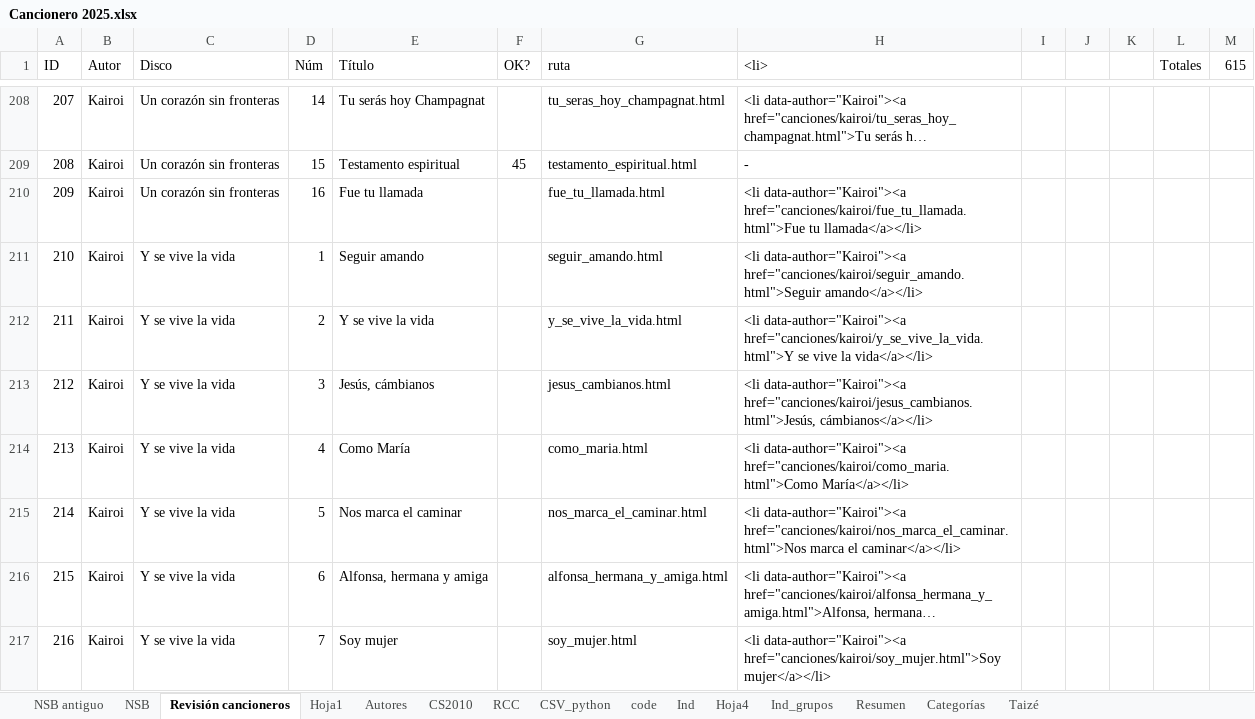
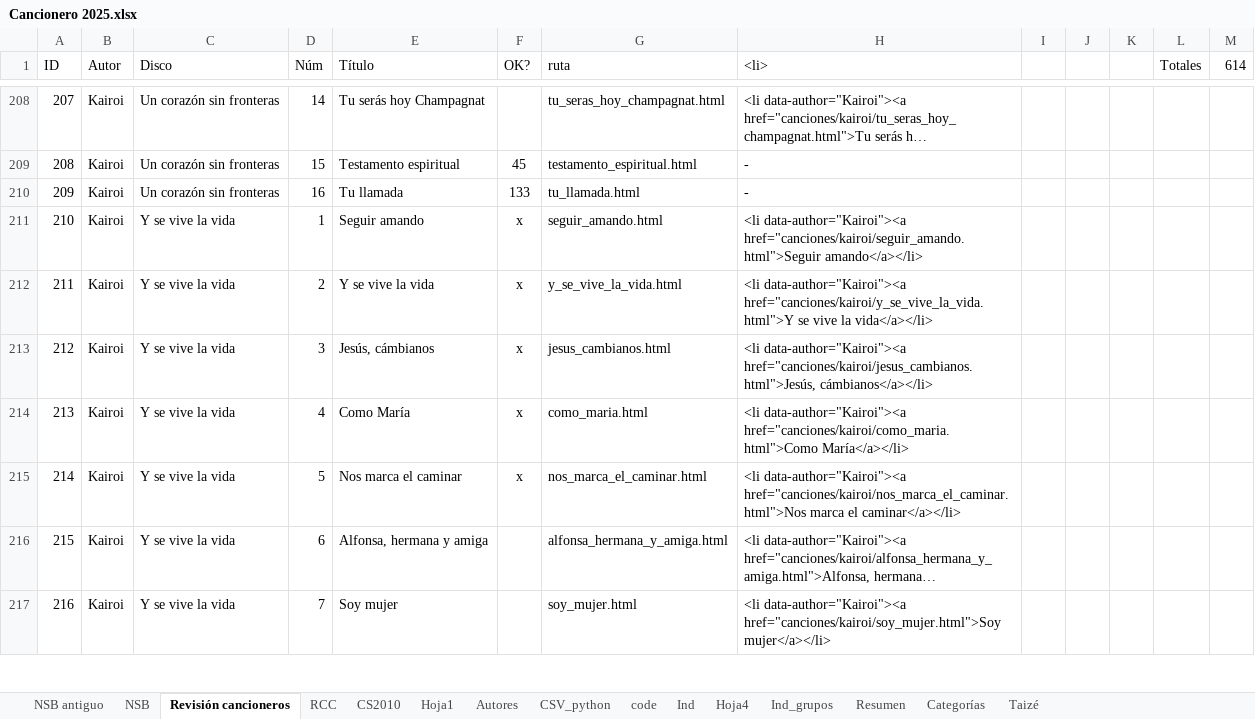
Before and after one commit to JuanjoML1/cantoralNSB, an Excel workbook: ignore/Cancionero 2025.xlsx, sheet Revisión cancioneros, drawn as a sheet; only a part is shown, gaps mark what is left out; long unchanged cells end in …; values as stored, in another font and other column widths than the file's, no borders; conditional formats and table styles not drawn; the diff covers the shown part only; the diff names each change by its address in the sheet, - before the commit and + after, or states it on an @@ line.

```diff
--- a/ignore/Cancionero 2025.xlsx (sheet Revisión cancioneros)
+++ b/ignore/Cancionero 2025.xlsx (sheet Revisión cancioneros)
@@ sheet tab order changed: NSB antiguo | NSB | Revisión cancioneros | RCC | CS2010 | Hoja1 | Autores | CSV_python | code | Ind | Hoja4 | Ind_grupos | Resumen | Categorías | Taizé @@
-M1: 615
+M1: 614
-E210 (Título): Fue tu llamada
+E210 (Título): Tu llamada
-F210 (OK?): (empty)
+F210 (OK?): 133
-G210 (ruta): fue_tu_llamada.html
+G210 (ruta): tu_llamada.html
-H210 (<li>): <li data-author="Kairoi"><a href="canciones/kairoi/fue_tu_llamada.html">Fue tu llamada</a></li>
+H210 (<li>): -
-F211:F215 (OK?): (empty)
+F211:F215 (OK?): x
```
Also changed, not shown: 1 removed row, 47 edited cells and row numbers in column A elsewhere in this sheet.
